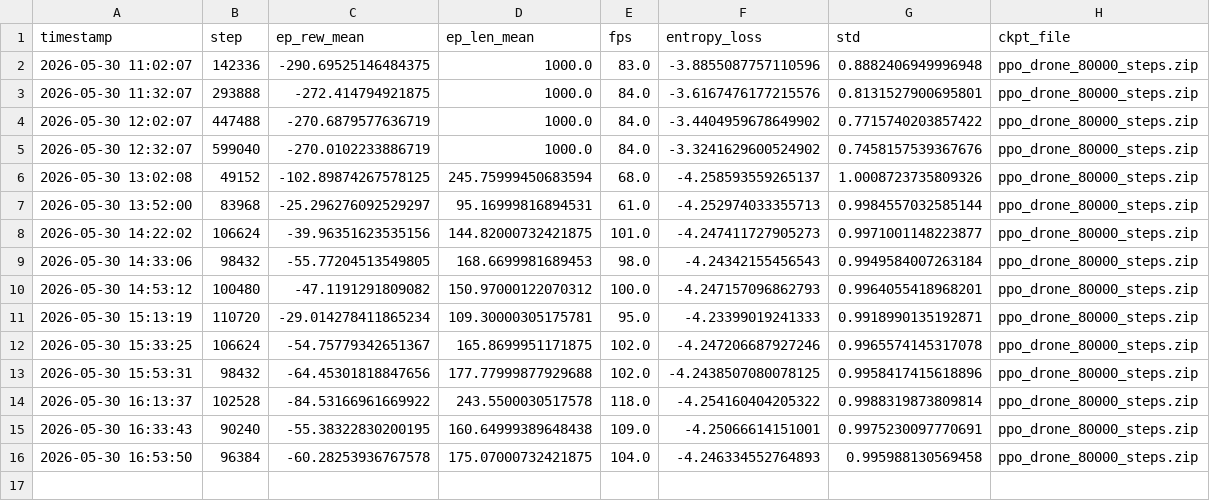
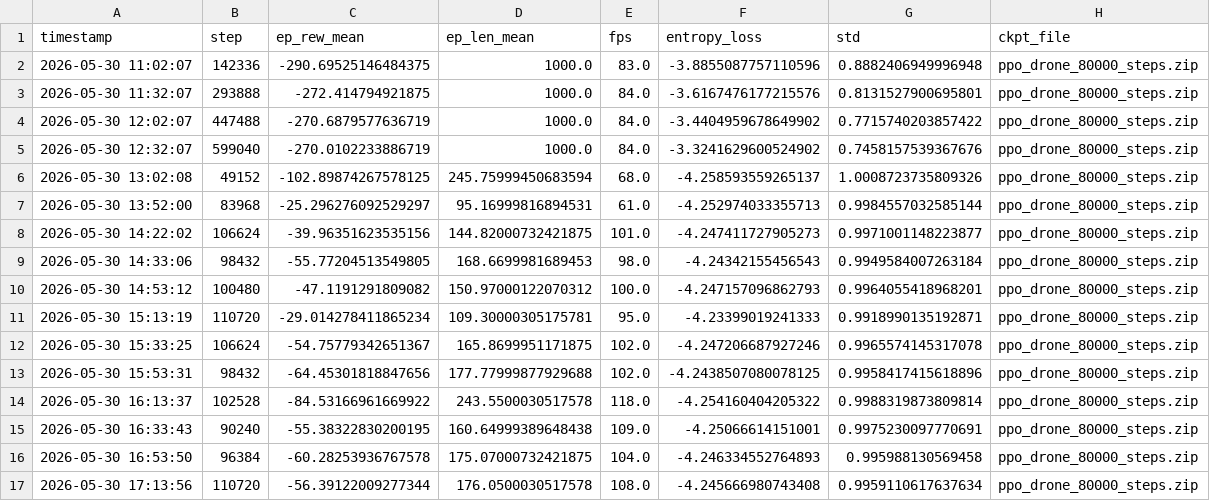
Before and after one commit to berkeryigit/rl_drone_pathfinding, a CSV file: logs/training_metrics.csv, drawn as a sheet.

```diff
--- a/logs/training_metrics.csv
+++ b/logs/training_metrics.csv
@@ -16 +16,2 @@ timestamp,step,ep_rew_mean,ep_len_mean,fps,entropy_loss,std,ckpt_file
 2026-05-30 16:53:50,96384,-60.28253936767578,175.07000732421875,104.0,-4.246334552764893,0.995988130569458,ppo_drone_80000_steps.zip
+2026-05-30 17:13:56,110720,-56.39122009277344,176.0500030517578,108.0,-4.245666980743408,0.9959110617637634,ppo_drone_80000_steps.zip
```
Also changed, not shown: 2 other files.
